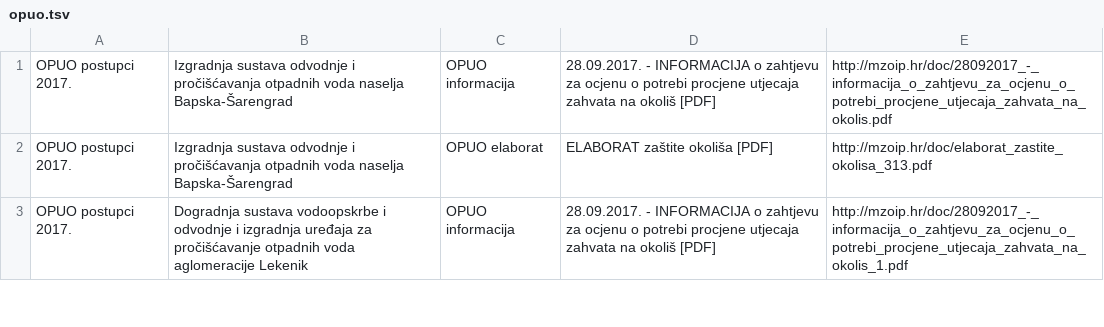
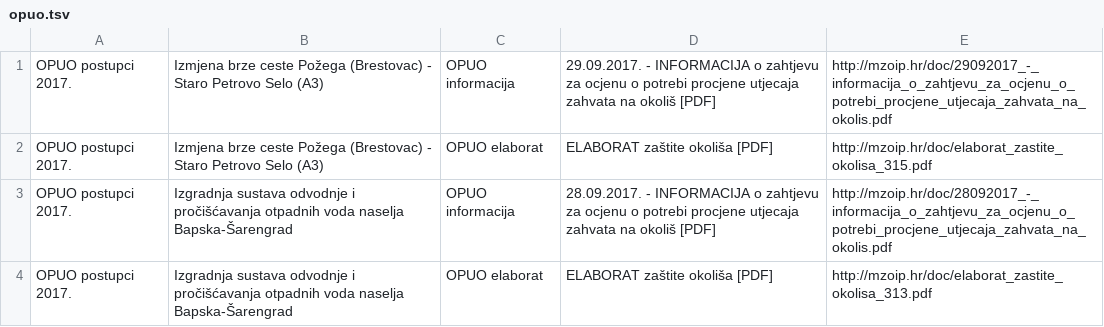
Before and after one commit to udruga-biom/puo-arhiva, a TSV file: opuo.tsv, drawn as a sheet; only a part is shown; the shorter side is filled out with more unchanged rows.

Commit message:
2017-09-29

```diff
--- a/opuo.tsv
+++ b/opuo.tsv
@@ -1 +1,3 @@
+OPUO postupci 2017.	Izmjena brze ceste Požega (Brestovac) - Staro Petrovo Selo (A3)	OPUO informacija	29.09.2017. - INFORMACIJA o zahtjevu za ocjenu o potrebi procjene utjecaja zahvata na okoliš [PDF]	http://mzoip.hr/doc/29092017_-_informacija_o_zahtjevu_za_ocjenu_o_potrebi_procjene_utjecaja_zahvata_na_okolis.pdf
+OPUO postupci 2017.	Izmjena brze ceste Požega (Brestovac) - Staro Petrovo Selo (A3)	OPUO elaborat	ELABORAT zaštite okoliša [PDF]	http://mzoip.hr/doc/elaborat_zastite_okolisa_315.pdf
 OPUO postupci 2017.	Izgradnja sustava odvodnje i pročišćavanja otpadnih voda naselja Bapska-Šarengrad	OPUO informacija	28.09.2017. - INFORMACIJA o zahtjevu za ocjenu o potrebi procjene utjecaja zahvata na okoliš [PDF]	http://mzoip.hr/doc/28092017_-_informacija_o_zahtjevu_za_ocjenu_o_potrebi_procjene_utjecaja_zahvata_na_okolis.pdf
```
